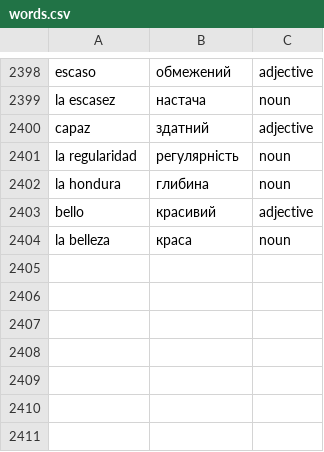
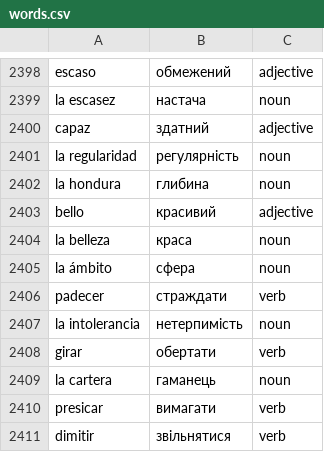
Before and after one commit to Alexander778/spanish-quiz-react, a CSV file: src/data/words.csv, drawn as a sheet; only a part is shown, gaps mark what is left out; the diff names each change by its address in the sheet, - before the commit and + after, or states it on an @@ line.

Commit message:
Update words

```diff
--- a/src/data/words.csv
+++ b/src/data/words.csv
+row 2405: la ámbito | сфера | noun
+row 2406: padecer | страждати | verb
+row 2407: la intolerancia | нетерпимість | noun
+row 2408: girar | обертати | verb
+row 2409: la cartera | гаманець | noun
+row 2410: presicar | вимагати | verb
+row 2411: dimitir | звільнятися | verb
```
Also changed, not shown: 1 other file.
